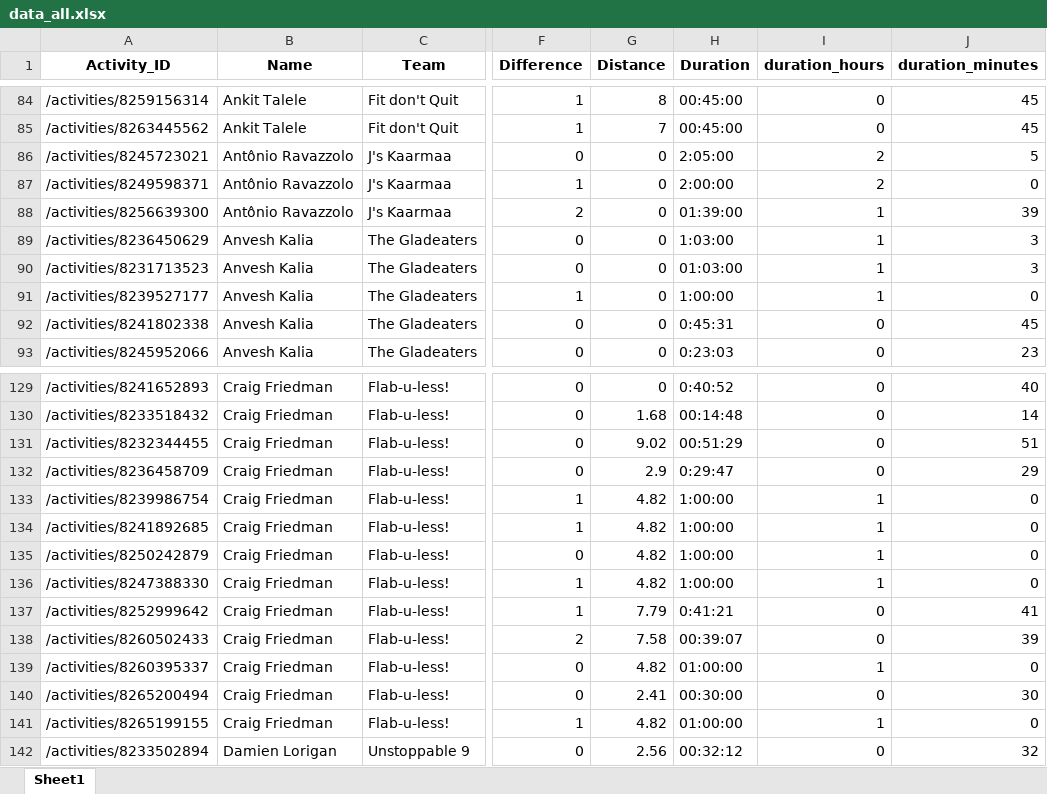
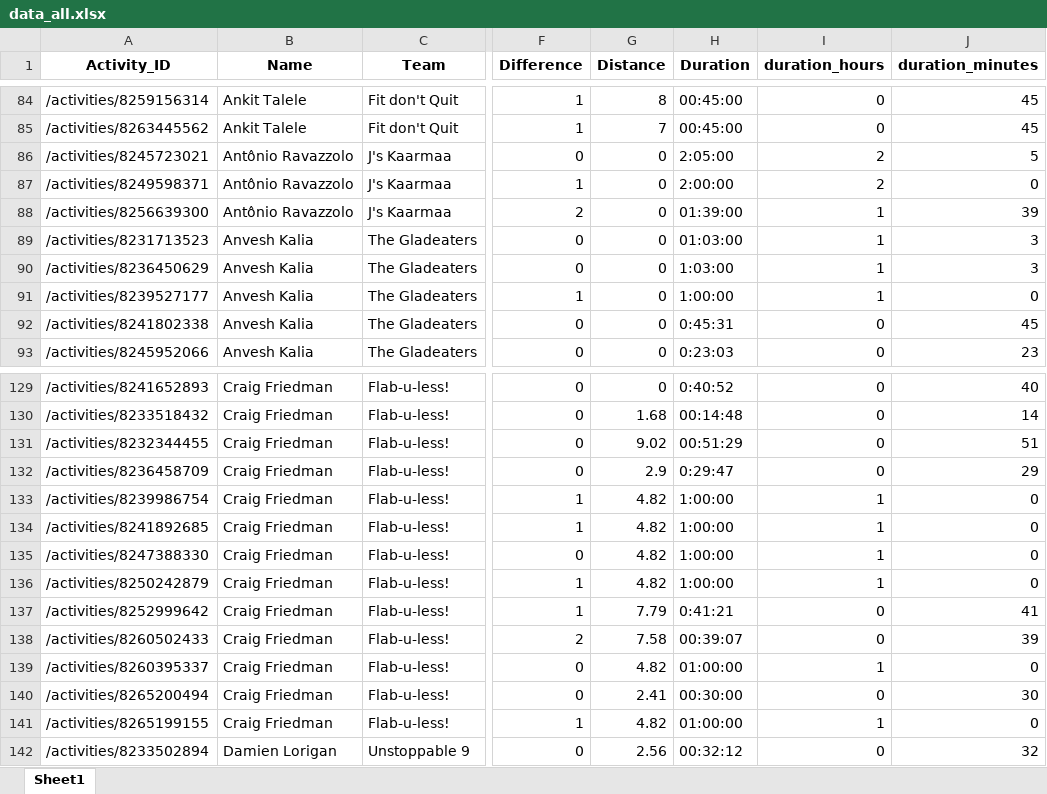
Before and after one commit to IvanaKovacova/fitness_app, an Excel workbook: data/data_all.xlsx, sheet Sheet1, drawn as a sheet; only a part is shown, gaps mark what is left out; values as stored, in another font and other column widths than the file's, no borders; the diff covers the shown part only; the diff names each change by its address in the sheet, - before the commit and + after, or states it on an @@ line.

```diff
--- a/data/data_all.xlsx (sheet Sheet1)
+++ b/data/data_all.xlsx (sheet Sheet1)
-A89 (Activity_ID): /activities/8236450629
+A89 (Activity_ID): /activities/8231713523
-H89 (Duration): 1:03:00
+H89 (Duration): 01:03:00
-A90 (Activity_ID): /activities/8231713523
+A90 (Activity_ID): /activities/8236450629
-H90 (Duration): 01:03:00
+H90 (Duration): 1:03:00
-A135 (Activity_ID): /activities/8250242879
+A135 (Activity_ID): /activities/8247388330
-A136 (Activity_ID): /activities/8247388330
+A136 (Activity_ID): /activities/8250242879
```
Also changed, not shown: 1 added row, 1 removed row and 29 edited cells elsewhere in this sheet, data/teams.xlsx.
